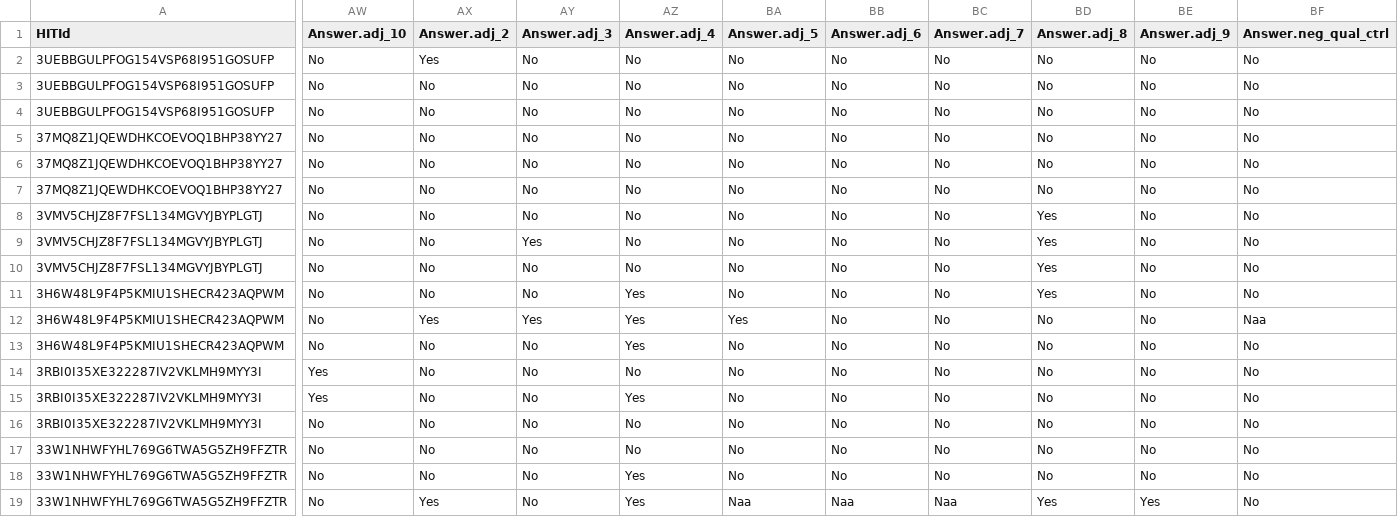
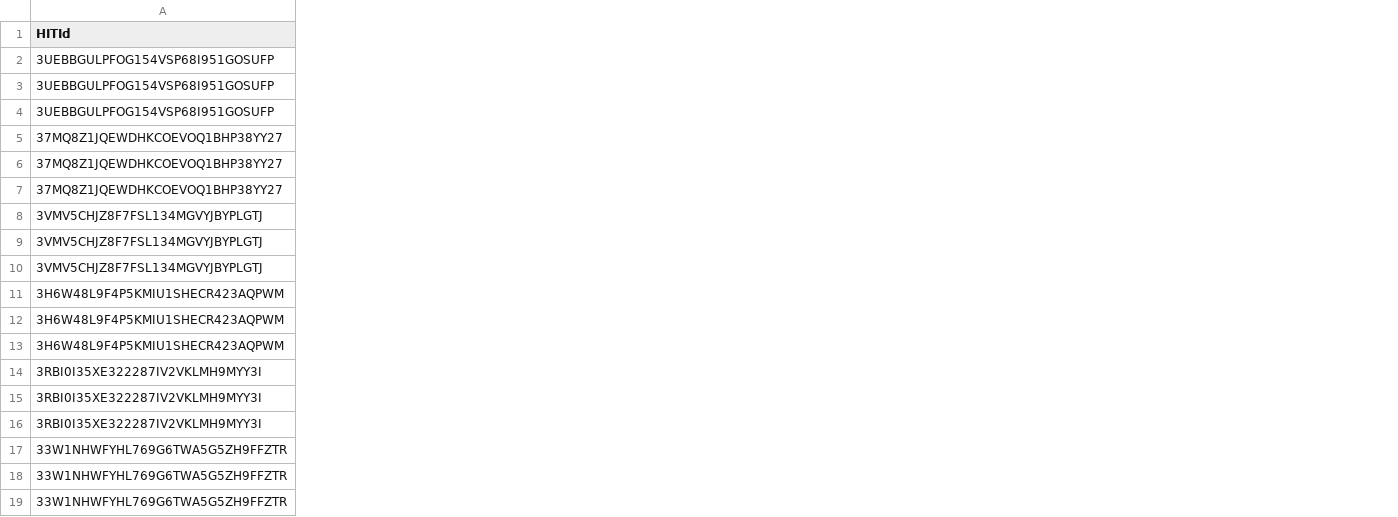
Before and after one commit to kimny817/NETS213-Fabrec, a CSV file: data/HIT1_output.csv, drawn as a sheet; only a part is shown, gaps mark what is left out; the diff covers the shown part only; the diff names each change by its address in the sheet, - before the commit and + after, or states it on an @@ line.

Commit message:
Update HIT1_output.csv

```diff
--- a/data/HIT1_output.csv
+++ b/data/HIT1_output.csv
-column AW (Answer.adj_10), rows 2-19: No | No | No | No | No | No | No | No | No | No | No | No | Yes | Yes | No | No | No | No
-column AX (Answer.adj_2), rows 2-19: Yes | No | No | No | No | No | No | No | No | No | Yes | No | No | No | No | No | No | Yes
-column AY (Answer.adj_3), rows 2-19: No | No | No | No | No | No | No | Yes | No | No | Yes | No | No | No | No | No | No | No
-column AZ (Answer.adj_4), rows 2-19: No | No | No | No | No | No | No | No | No | Yes | Yes | Yes | No | Yes | No | No | Yes | Yes
-column BA (Answer.adj_5), rows 2-19: No | No | No | No | No | No | No | No | No | No | Yes | No | No | No | No | No | No | Naa
-column BB (Answer.adj_6), rows 2-19: No | No | No | No | No | No | No | No | No | No | No | No | No | No | No | No | No | Naa
-column BC (Answer.adj_7), rows 2-19: No | No | No | No | No | No | No | No | No | No | No | No | No | No | No | No | No | Naa
-column BD (Answer.adj_8), rows 2-19: No | No | No | No | No | No | Yes | Yes | Yes | Yes | No | No | No | No | No | No | No | Yes
-column BE (Answer.adj_9), rows 2-19: No | No | No | No | No | No | No | No | No | No | No | No | No | No | No | No | No | Yes
-column BF (Answer.neg_qual_ctrl), rows 2-19: No | No | No | No | No | No | No | No | No | No | Naa | No | No | No | No | No | No | No
```
Also changed, not shown: 23 removed columns elsewhere in this file.
